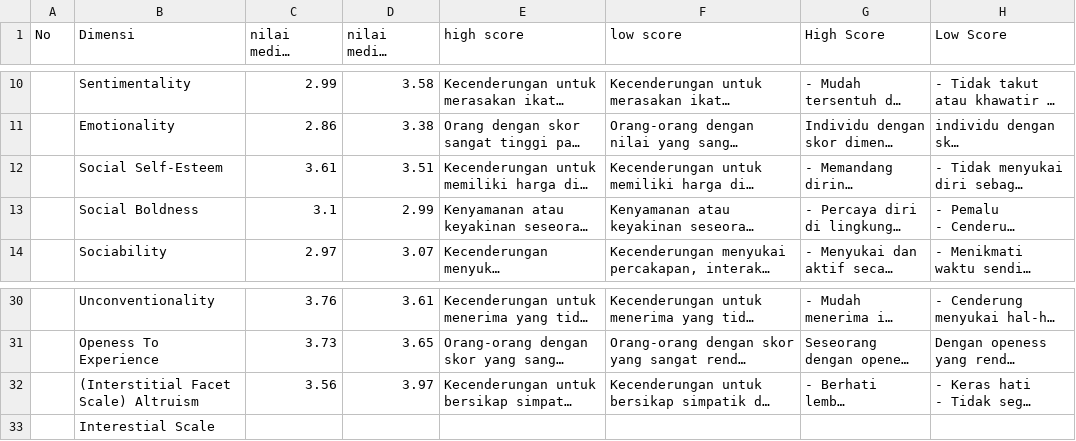
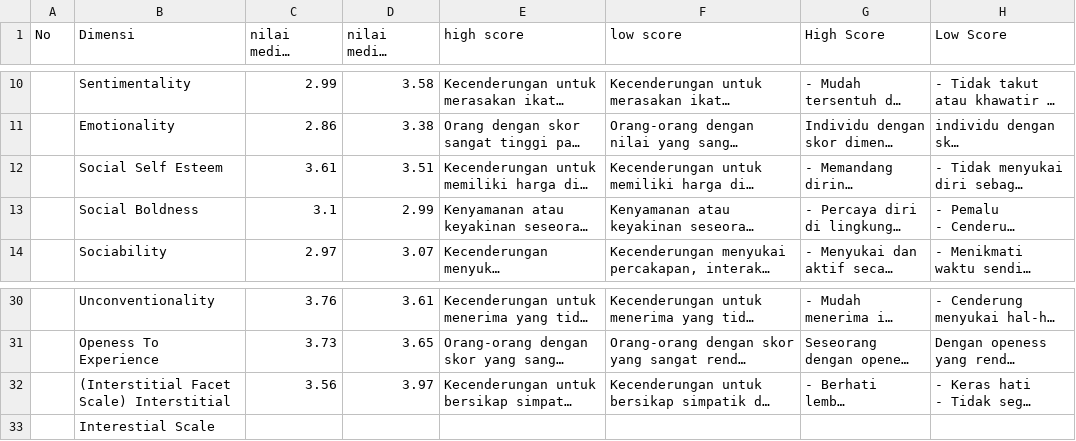
Before and after one commit to richierh/PyHexaco, a CSV file: coreapps/resources/AplikasiHexaedit.csv, drawn as a sheet; only a part is shown, gaps mark what is left out; long unchanged cells end in …; the diff names each change by its address in the sheet, - before the commit and + after, or states it on an @@ line.

```diff
--- a/coreapps/resources/AplikasiHexaedit.csv
+++ b/coreapps/resources/AplikasiHexaedit.csv
-B12 (Dimensi): Social Self-Esteem
+B12 (Dimensi): Social Self Esteem
-B32 (Dimensi): (Interstitial Facet Scale) Altruism
+B32 (Dimensi): (Interstitial Facet Scale) Interstitial
```
Also changed, not shown: coreapps/resources/AplikasiHexa.csv, coreapps/resources/datakuncijawaban100.csv, 57 other files.
